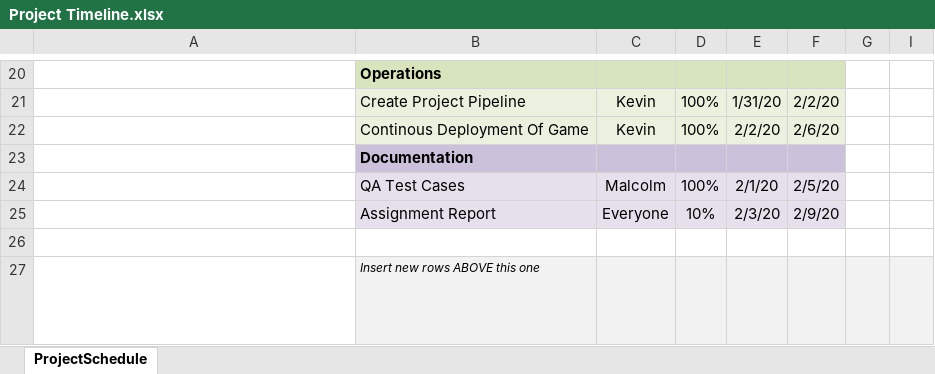
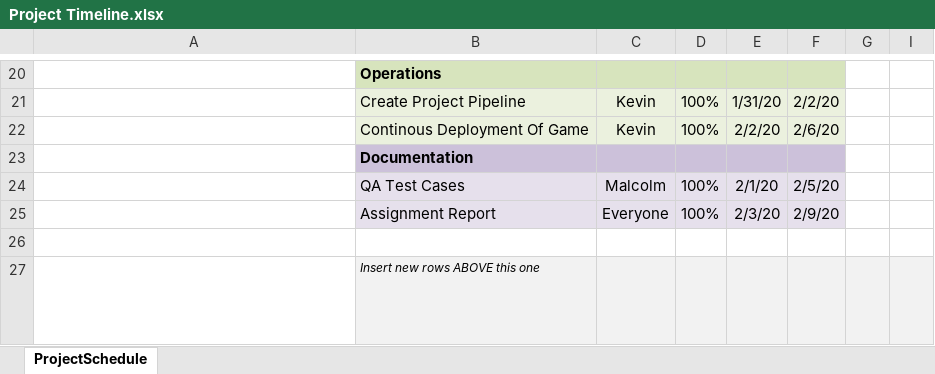
Before and after one commit to ktzy0305/MazeGame, an Excel workbook: Project Timeline.xlsx, sheet ProjectSchedule, drawn as a sheet; only a part is shown, gaps mark what is left out; long unchanged cells end in …; values as stored, in another font and other column widths than the file's, no borders; conditional formats not drawn; the diff names each change by its address in the sheet, - before the commit and + after, or states it on an @@ line.

```diff
--- a/Project Timeline.xlsx (sheet ProjectSchedule)
+++ b/Project Timeline.xlsx (sheet ProjectSchedule)
-D25: 10%
+D25: 100%
```
Also changed, not shown: Development_timeline.xlsx, 3 other files.
